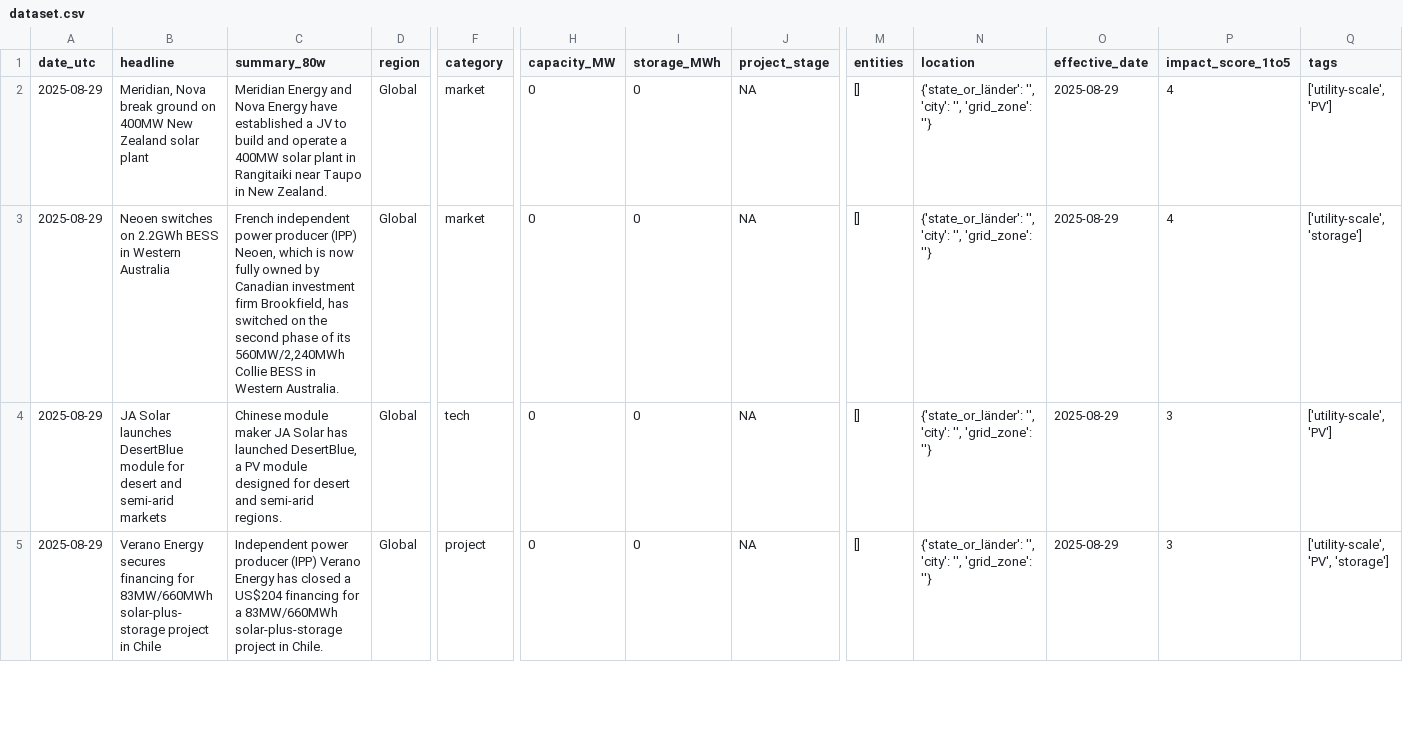
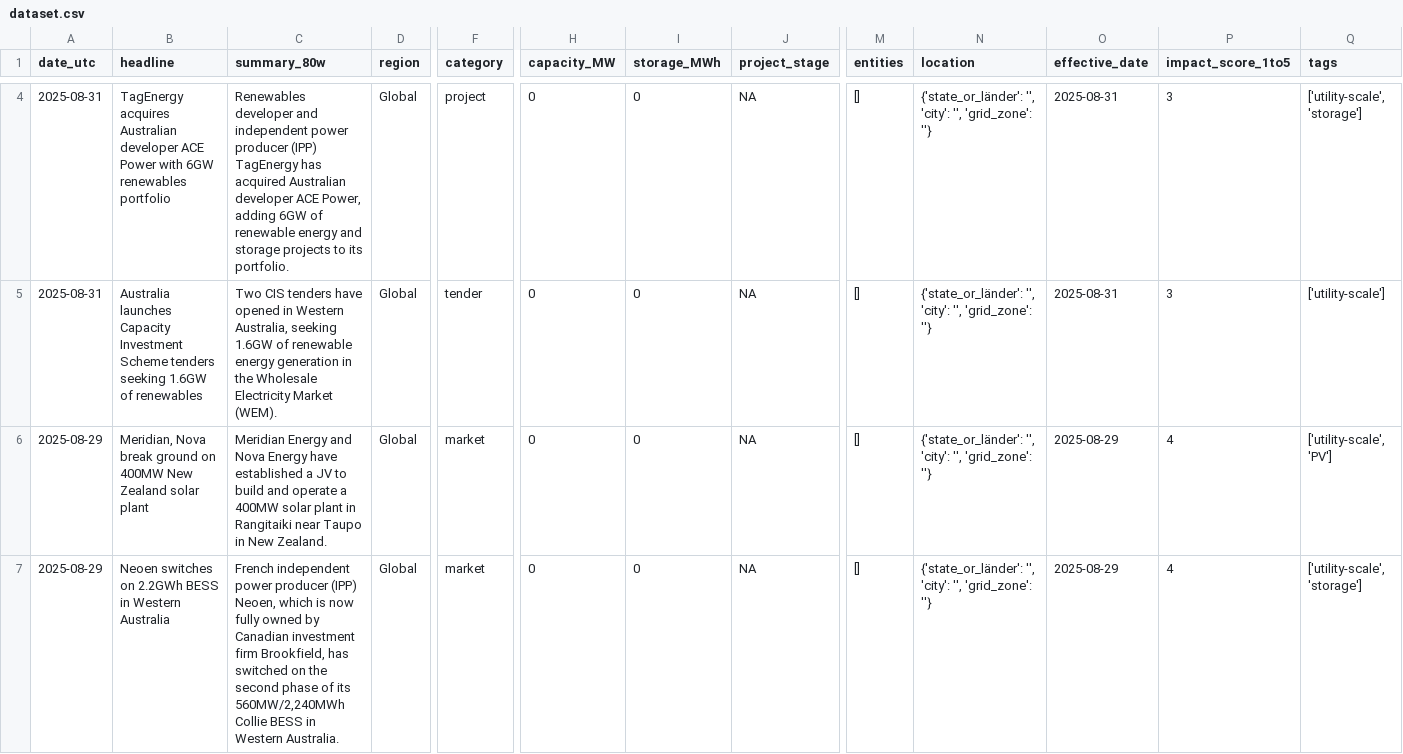
Before and after one commit to Kherde/Global-PV-BESS-Intelligence-Hub-DE-IN-EU-, a CSV file: docs/dataset.csv, drawn as a sheet; only a part is shown, gaps mark what is left out; the shorter side is filled out with more unchanged rows; rows hold the shown columns only; the diff covers the shown part only; the diff names each change by its address in the sheet, - before the commit and + after, or states it on an @@ line.

```diff
--- a/docs/dataset.csv
+++ b/docs/dataset.csv
+row 4: 2025-08-31 | TagEnergy acquires Australian developer ACE Power with 6GW renewables portfolio | Renewables developer and independent power producer (IPP) TagEnergy has acquired Australian developer ACE Power, adding 6GW of renewable energy and storage projects to its portfolio. | Global | project | 0 | 0 | NA | [] | {'state_or_länder': '', 'city': '', 'grid_zone': ''} | 2025-08-31 | 3 | ['utility-scale', 'storage']
+row 5: 2025-08-31 | Australia launches Capacity Investment Scheme tenders seeking 1.6GW of renewables | Two CIS tenders have opened in Western Australia, seeking 1.6GW of renewable energy generation in the Wholesale Electricity Market (WEM). | Global | tender | 0 | 0 | NA | [] | {'state_or_länder': '', 'city': '', 'grid_zone': ''} | 2025-08-31 | 3 | ['utility-scale']
```
Also changed, not shown: 2 added rows and 4 removed rows elsewhere in this file, 1 other file.
